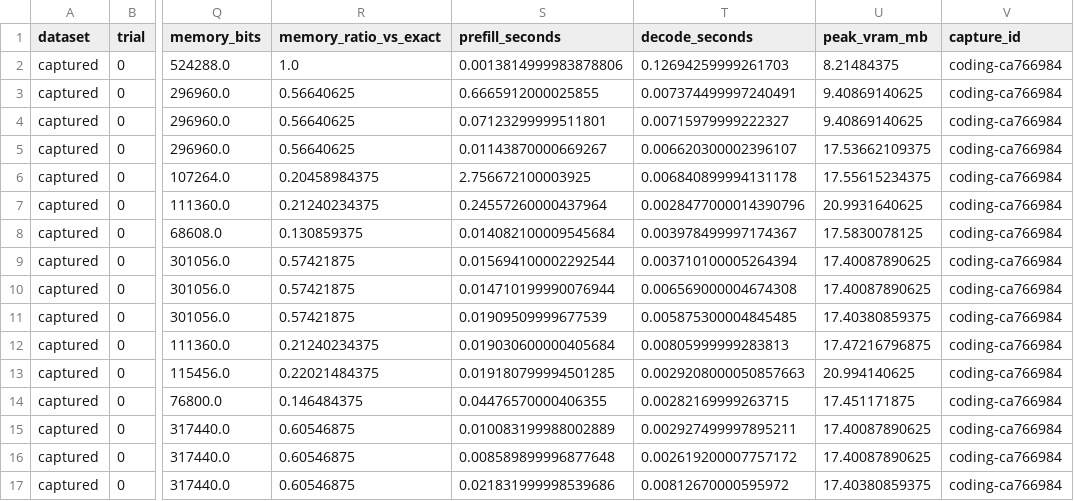
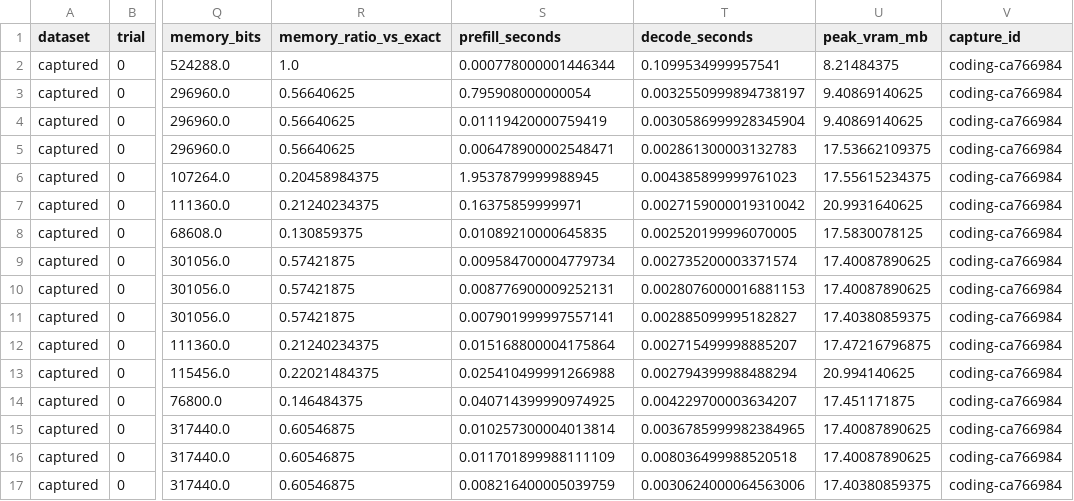
Before and after one commit to zapabob/Turboquant-CUDA, a CSV file: artifacts/metrics/attention_trials.csv, drawn as a sheet; only a part is shown, gaps mark what is left out; the diff covers the shown part only; the diff names each change by its address in the sheet, - before the commit and + after, or states it on an @@ line.

```diff
--- a/artifacts/metrics/attention_trials.csv
+++ b/artifacts/metrics/attention_trials.csv
-S2 (prefill_seconds): 0.0013814999983878806
+S2 (prefill_seconds): 0.000778000001446344
-T2 (decode_seconds): 0.12694259999261703
+T2 (decode_seconds): 0.1099534999957541
-S3 (prefill_seconds): 0.6665912000025855
+S3 (prefill_seconds): 0.795908000000054
-T3 (decode_seconds): 0.007374499997240491
+T3 (decode_seconds): 0.0032550999894738197
-S4 (prefill_seconds): 0.07123299999511801
+S4 (prefill_seconds): 0.01119420000759419
-T4 (decode_seconds): 0.00715979999222327
+T4 (decode_seconds): 0.0030586999928345904
-S5 (prefill_seconds): 0.01143870000669267
+S5 (prefill_seconds): 0.006478900002548471
-T5 (decode_seconds): 0.006620300002396107
+T5 (decode_seconds): 0.002861300003132783
-S6 (prefill_seconds): 2.756672100003925
+S6 (prefill_seconds): 1.9537879999988945
-T6 (decode_seconds): 0.006840899994131178
+T6 (decode_seconds): 0.004385899999761023
-S7 (prefill_seconds): 0.24557260000437964
+S7 (prefill_seconds): 0.16375859999971
-T7 (decode_seconds): 0.0028477000014390796
+T7 (decode_seconds): 0.0027159000019310042
-S8 (prefill_seconds): 0.014082100009545684
+S8 (prefill_seconds): 0.01089210000645835
-T8 (decode_seconds): 0.003978499997174367
+T8 (decode_seconds): 0.002520199996070005
-S9 (prefill_seconds): 0.015694100002292544
+S9 (prefill_seconds): 0.009584700004779734
-T9 (decode_seconds): 0.003710100005264394
+T9 (decode_seconds): 0.002735200003371574
-S10 (prefill_seconds): 0.014710199990076944
+S10 (prefill_seconds): 0.008776900009252131
-T10 (decode_seconds): 0.006569000004674308
+T10 (decode_seconds): 0.0028076000016881153
-S11 (prefill_seconds): 0.01909509999677539
+S11 (prefill_seconds): 0.007901999997557141
-T11 (decode_seconds): 0.005875300004845485
+T11 (decode_seconds): 0.002885099995182827
-S12 (prefill_seconds): 0.019030600000405684
+S12 (prefill_seconds): 0.015168800004175864
-T12 (decode_seconds): 0.00805999999283813
+T12 (decode_seconds): 0.002715499998885207
-S13 (prefill_seconds): 0.019180799994501285
+S13 (prefill_seconds): 0.025410499991266988
-T13 (decode_seconds): 0.0029208000050857663
+T13 (decode_seconds): 0.002794399988488294
-S14 (prefill_seconds): 0.04476570000406355
+S14 (prefill_seconds): 0.040714399990974925
-T14 (decode_seconds): 0.00282169999263715
+T14 (decode_seconds): 0.004229700003634207
-S15 (prefill_seconds): 0.010083199988002889
+S15 (prefill_seconds): 0.010257300004013814
-T15 (decode_seconds): 0.002927499997895211
+T15 (decode_seconds): 0.0036785999982384965
-S16 (prefill_seconds): 0.008589899996877648
+S16 (prefill_seconds): 0.011701899988111109
-T16 (decode_seconds): 0.002619200007757172
+T16 (decode_seconds): 0.008036499988520518
-S17 (prefill_seconds): 0.021831999998539686
+S17 (prefill_seconds): 0.008216400005039759
-T17 (decode_seconds): 0.00812670000595972
+T17 (decode_seconds): 0.0030624000064563006
```
Also changed, not shown: 168 edited cells elsewhere in this file, artifacts/metrics/attention_metrics_long.csv, artifacts/metrics/attention_metrics_long_captured.csv, 20 other files.
